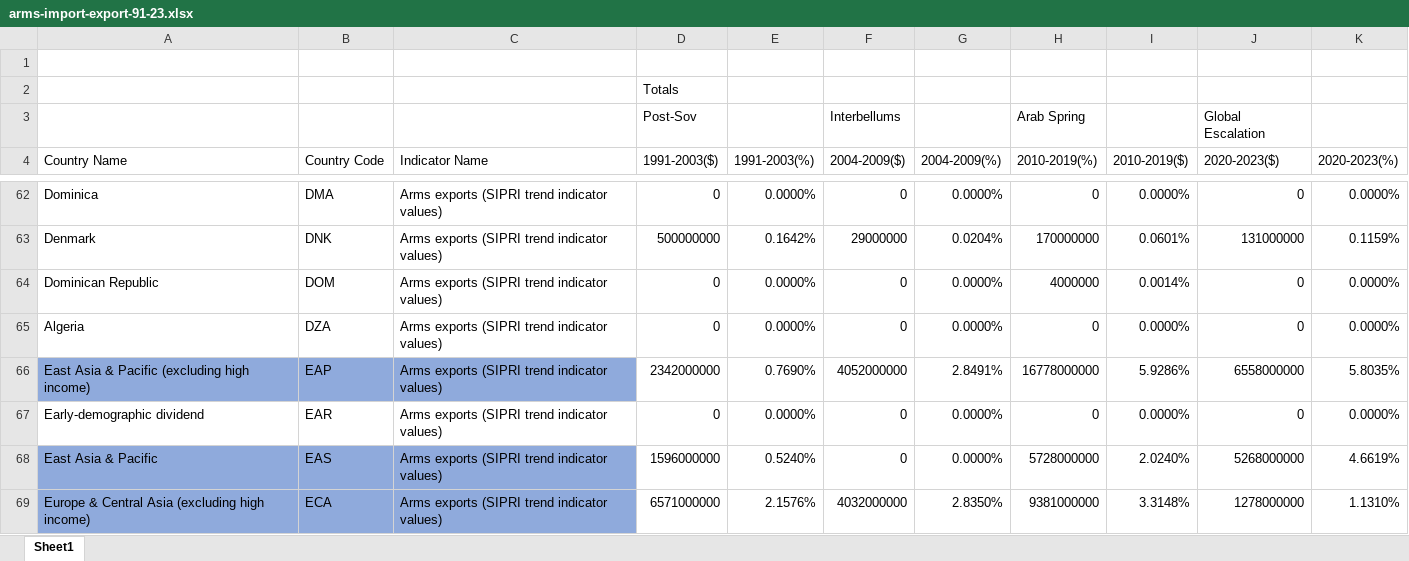
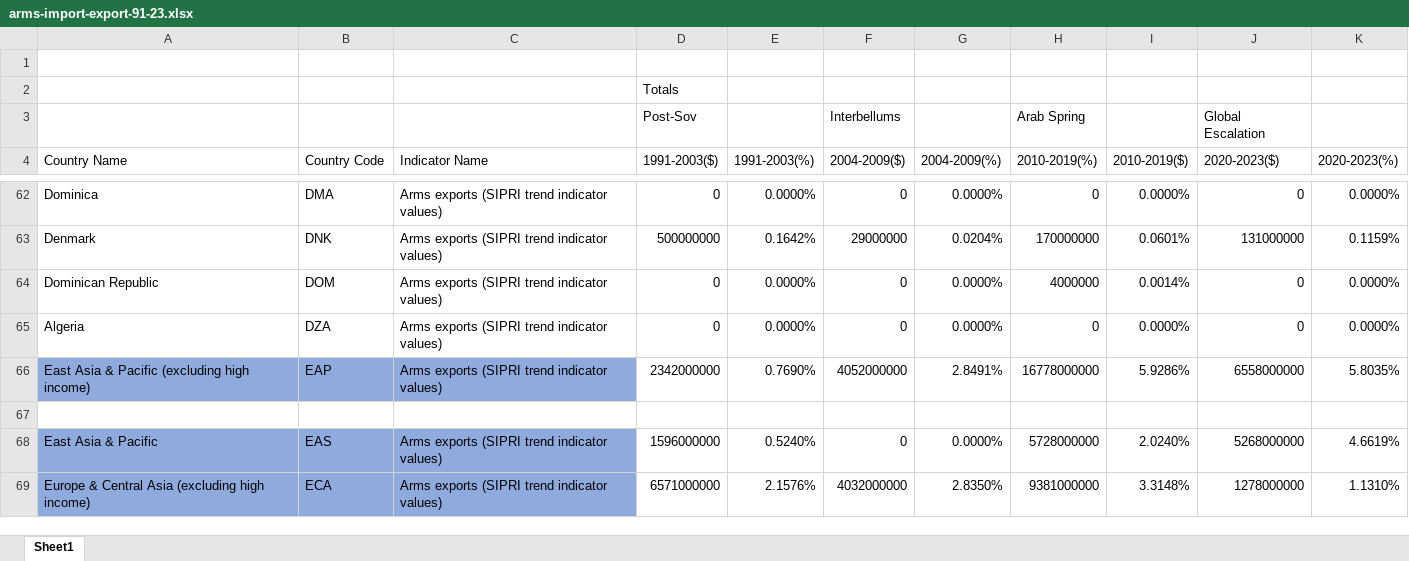
Before and after one commit to artem-ai-blip/Sci-Py-Final-Saga, an Excel workbook: arms-import-export-91-23.xlsx, sheet Sheet1, drawn as a sheet; only a part is shown, gaps mark what is left out; values as stored, in another font and other column widths than the file's, no borders; the diff covers the shown part only; the diff names each change by its address in the sheet, - before the commit and + after, or states it on an @@ line.

```diff
--- a/arms-import-export-91-23.xlsx (sheet Sheet1)
+++ b/arms-import-export-91-23.xlsx (sheet Sheet1)
-row 67: Early-demographic dividend | EAR | Arms exports (SIPRI trend indicator values) | 0 | 0.0000% | 0 | 0.0000% | 0 | 0.0000% | 0 | 0.0000%
+row 67: (empty)
```
Also changed, not shown: 236 edited cells elsewhere in this sheet, 1 other file.
